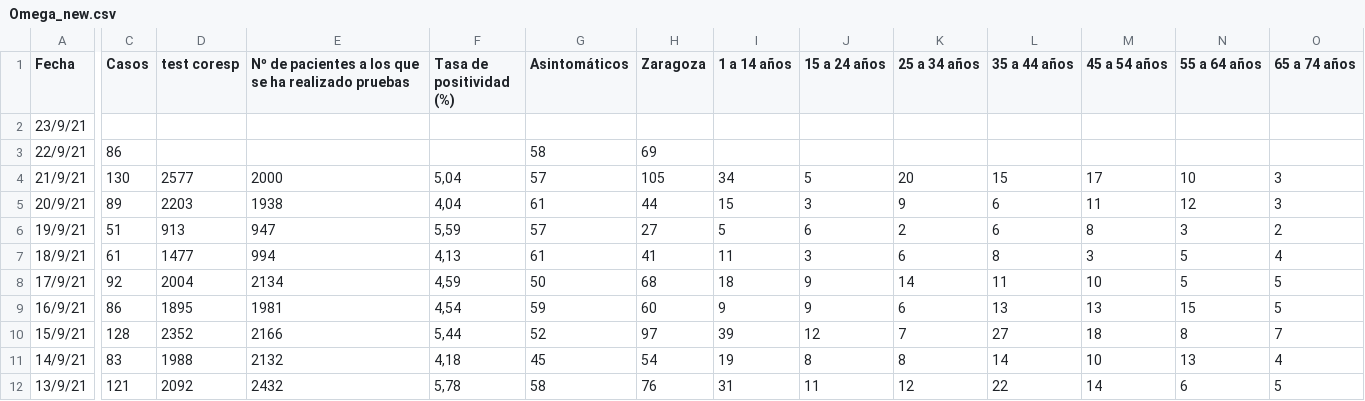
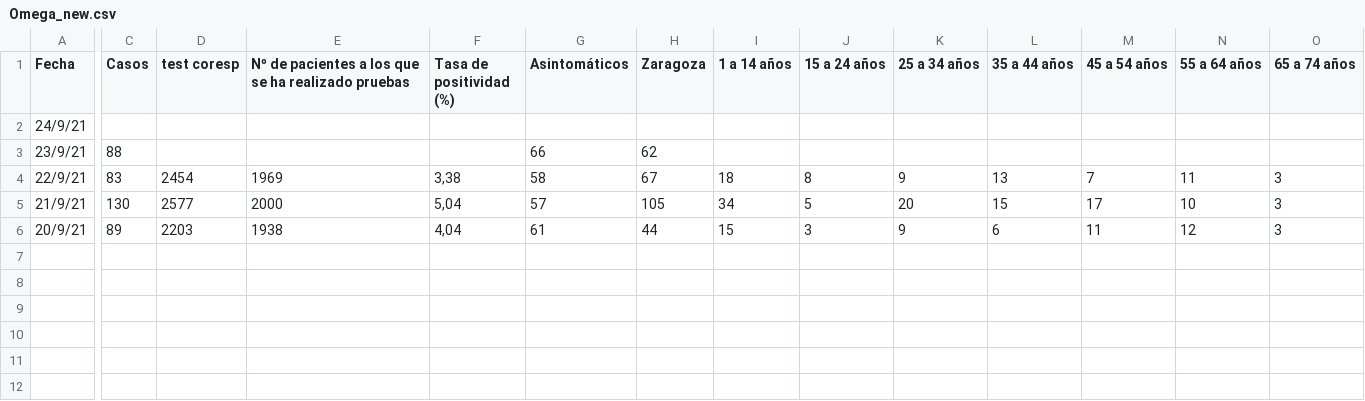
Before and after one commit to rchorda/covid, a CSV file: Omega_new.csv, drawn as a sheet; only a part is shown, gaps mark what is left out; removed rows and columns are numbered as before the commit, all else as after; rows hold the shown columns only; the diff covers the shown part only; the diff names each change by its address in the sheet, - before the commit and + after, or states it on an @@ line.

```diff
--- a/Omega_new.csv
+++ b/Omega_new.csv
+row 2: 24/9/21
-C3 (Casos): (empty)
+C3 (Casos): 88
-G3 (Asintomáticos): (empty)
+G3 (Asintomáticos): 66
-H3 (Zaragoza): (empty)
+H3 (Zaragoza): 62
-C4 (Casos): 86
+C4 (Casos): 83
-D4 (test coresp): (empty)
+D4 (test coresp): 2454
-E4: (empty)
+E4: 1969
-F4 (Tasa de positividad (%)): (empty)
+F4 (Tasa de positividad (%)): 3,38
-H4 (Zaragoza): 69
+H4 (Zaragoza): 67
-I4 (1 a 14 años): (empty)
+I4 (1 a 14 años): 18
-J4 (15 a 24 años): (empty)
+J4 (15 a 24 años): 8
-K4 (25 a 34 años): (empty)
+K4 (25 a 34 años): 9
-L4 (35 a 44 años): (empty)
+L4 (35 a 44 años): 13
-M4 (45 a 54 años): (empty)
+M4 (45 a 54 años): 7
-N4 (55 a 64 años): (empty)
+N4 (55 a 64 años): 11
-O4 (65 a 74 años): (empty)
+O4 (65 a 74 años): 3
-row 6: 19/9/21 | 51 | 913 | 947 | 5,59 | 57 | 27 | 5 | 6 | 2 | 6 | 8 | 3 | 2
-row 7: 18/9/21 | 61 | 1477 | 994 | 4,13 | 61 | 41 | 11 | 3 | 6 | 8 | 3 | 5 | 4
-row 8: 17/9/21 | 92 | 2004 | 2134 | 4,59 | 50 | 68 | 18 | 9 | 14 | 11 | 10 | 5 | 5
-row 9: 16/9/21 | 86 | 1895 | 1981 | 4,54 | 59 | 60 | 9 | 9 | 6 | 13 | 13 | 15 | 5
-row 10: 15/9/21 | 128 | 2352 | 2166 | 5,44 | 52 | 97 | 39 | 12 | 7 | 27 | 18 | 8 | 7
-row 11: 14/9/21 | 83 | 1988 | 2132 | 4,18 | 45 | 54 | 19 | 8 | 8 | 14 | 10 | 13 | 4
-row 12: 13/9/21 | 121 | 2092 | 2432 | 5,78 | 58 | 76 | 31 | 11 | 12 | 22 | 14 | 6 | 5
```
Also changed, not shown: 6 edited cells elsewhere in this file, Omega.csv, 1 other file.
